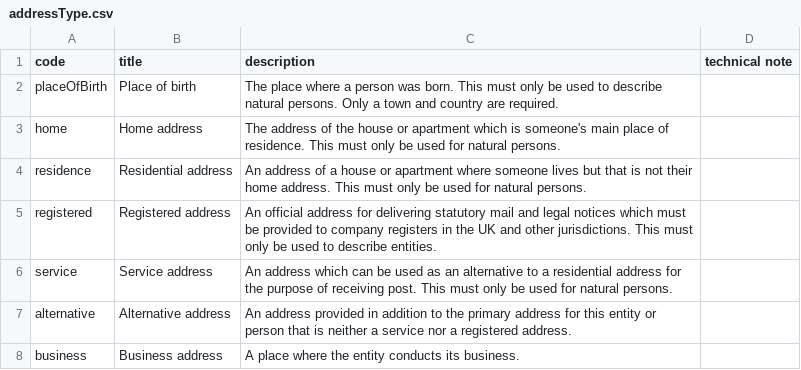
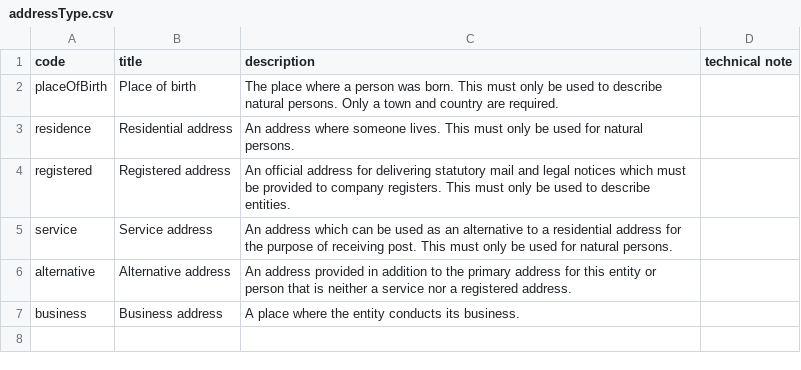
Before and after one commit to openownership/data-standard, a CSV file: schema/codelists/addressType.csv, drawn as a sheet.

```diff
--- a/schema/codelists/addressType.csv
+++ b/schema/codelists/addressType.csv
@@ -2,5 +2,4 @@ code,title,description,technical note,
 placeOfBirth,Place of birth,The place where a person was born. This must only be used to describe natural persons. Only a town and country are required.,,
-home,Home address,The address of the house or apartment which is someone's main place of residence. This must only be used for natural persons.,,
-residence,Residential address,An address of a house or apartment where someone lives but that is not their home address. This must only be used for natural persons.,,
-registered,Registered address,An official address for delivering statutory mail and legal notices which must be provided to company registers in the UK and other jurisdictions. This must only be used to describe entities.,,
+residence,Residential address,An address where someone lives. This must only be used for natural persons.,,
+registered,Registered address,An official address for delivering statutory mail and legal notices which must be provided to company registers. This must only be used to describe entities.,,
 service,Service address,An address which can be used as an alternative to a residential address for the purpose of receiving post. This must only be used for natural persons.,,
```
Also changed, not shown: schema/codelists/interestType.csv, schema/codelists/nameType.csv.
